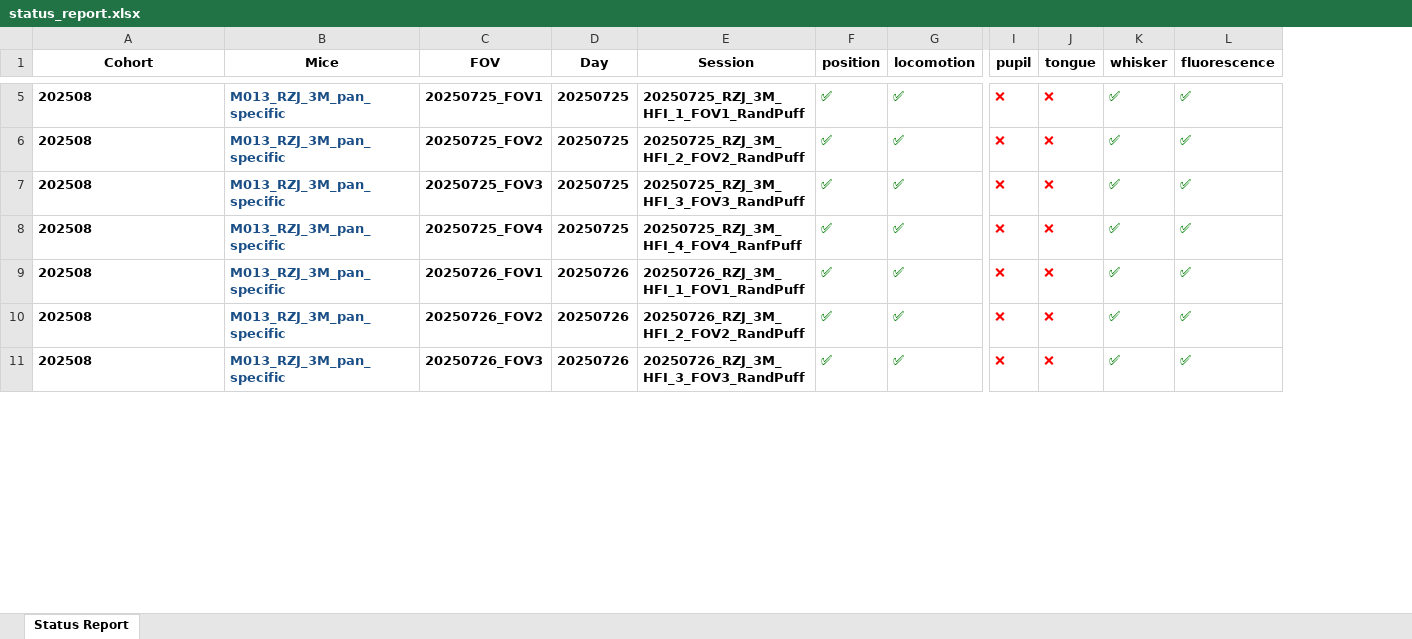
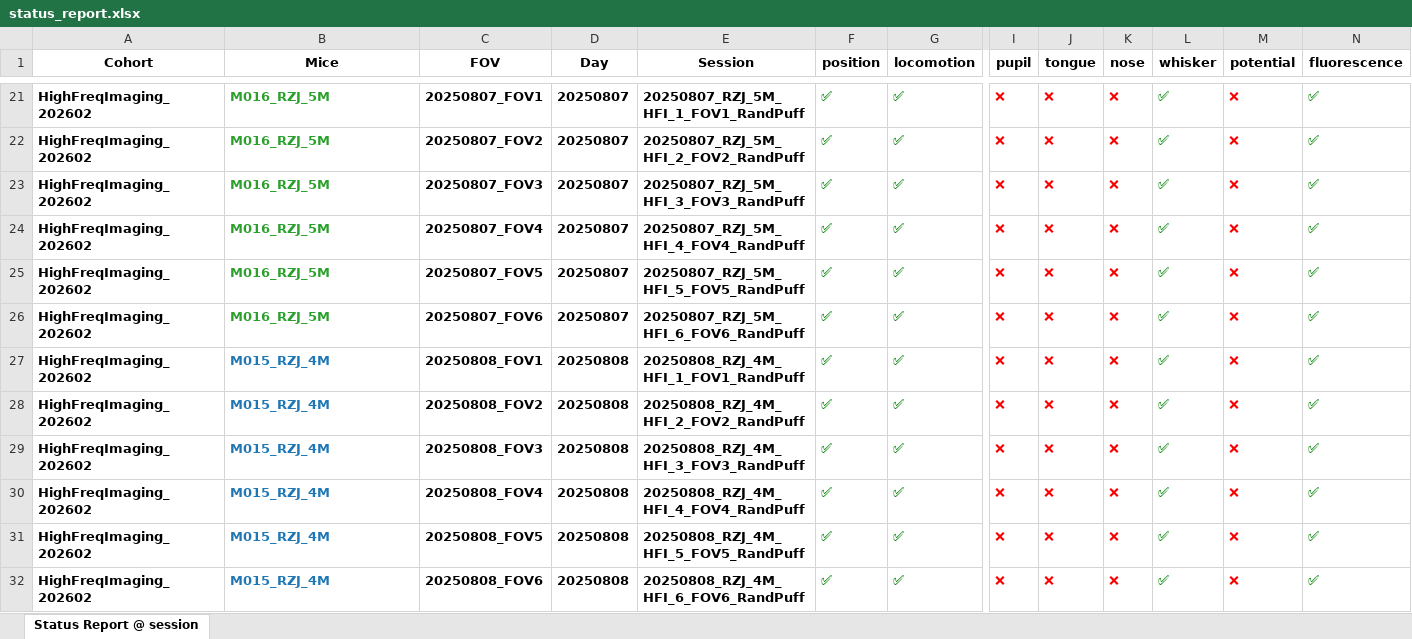
Before and after one commit to barthlab/ratatouille, an Excel workbook: cook/high_freq_imaging/status_report.xlsx, sheet Status Report @ session, drawn as a sheet; only a part is shown, gaps mark what is left out; values as stored, in another font and other column widths than the file's, no borders; addresses are those after the commit; rows hold the shown columns only; the diff covers the shown part only; the diff names each change by its address in the sheet, - before the commit and + after, or states it on an @@ line.

```diff
--- a/cook/high_freq_imaging/status_report.xlsx (sheet Status Report @ session)
+++ b/cook/high_freq_imaging/status_report.xlsx (sheet Status Report @ session)
-sheet tab: Status Report
+sheet tab: Status Report @ session
+column K (nose), rows 21-24: all ❌; row 26: ❌; rows 28-29: ❌ | ❌
+column M (potential), rows 21-24: all ❌; row 26: ❌; rows 28-29: ❌ | ❌
-A21:A24 (Cohort): 202508
+A21:A24 (Cohort): HighFreqImaging_202602
-B21:B24 (Mice): M013_RZJ_3M_pan_specific
+B21:B24 (Mice): M016_RZJ_5M
-B21:B24 text colour: #1A4E86
+B21:B24 text colour: #2CA02C
-C21 (FOV): 20250725_FOV1
+C21 (FOV): 20250807_FOV1
-D21:D24 (Day): 20250725
+D21:D24 (Day): 20250807
-E21 (Session): 20250725_RZJ_3M_HFI_1_FOV1_RandPuff
+E21 (Session): 20250807_RZJ_5M_HFI_1_FOV1_RandPuff
-C22 (FOV): 20250725_FOV2
+C22 (FOV): 20250807_FOV2
-E22 (Session): 20250725_RZJ_3M_HFI_2_FOV2_RandPuff
+E22 (Session): 20250807_RZJ_5M_HFI_2_FOV2_RandPuff
-C23 (FOV): 20250725_FOV3
+C23 (FOV): 20250807_FOV3
-E23 (Session): 20250725_RZJ_3M_HFI_3_FOV3_RandPuff
+E23 (Session): 20250807_RZJ_5M_HFI_3_FOV3_RandPuff
-C24 (FOV): 20250725_FOV4
+C24 (FOV): 20250807_FOV4
-E24 (Session): 20250725_RZJ_3M_HFI_4_FOV4_RanfPuff
+E24 (Session): 20250807_RZJ_5M_HFI_4_FOV4_RandPuff
+row 25: HighFreqImaging_202602 | M016_RZJ_5M | 20250807_FOV5 | 20250807 | 20250807_RZJ_5M_HFI_5_FOV5_RandPuff | ✅ | ✅ | ❌ | ❌ | ❌ | ✅ | ❌ | ✅
-A26 (Cohort): 202508
+A26 (Cohort): HighFreqImaging_202602
-B26 (Mice): M013_RZJ_3M_pan_specific
+B26 (Mice): M016_RZJ_5M
-B26 text colour: #1A4E86
+B26 text colour: #2CA02C
-C26 (FOV): 20250726_FOV1
+C26 (FOV): 20250807_FOV6
-D26 (Day): 20250726
+D26 (Day): 20250807
-E26 (Session): 20250726_RZJ_3M_HFI_1_FOV1_RandPuff
+E26 (Session): 20250807_RZJ_5M_HFI_6_FOV6_RandPuff
+row 27: HighFreqImaging_202602 | M015_RZJ_4M | 20250808_FOV1 | 20250808 | 20250808_RZJ_4M_HFI_1_FOV1_RandPuff | ✅ | ✅ | ❌ | ❌ | ❌ | ✅ | ❌ | ✅
-A28:A29 (Cohort): 202508
+A28:A29 (Cohort): HighFreqImaging_202602
-B28:B29 (Mice): M013_RZJ_3M_pan_specific
+B28:B29 (Mice): M015_RZJ_4M
-B28:B29 text colour: #1A4E86
+B28:B29 text colour: #1F77B4
-C28 (FOV): 20250726_FOV2
+C28 (FOV): 20250808_FOV2
-D28:D29 (Day): 20250726
+D28:D29 (Day): 20250808
-E28 (Session): 20250726_RZJ_3M_HFI_2_FOV2_RandPuff
+E28 (Session): 20250808_RZJ_4M_HFI_2_FOV2_RandPuff
-C29 (FOV): 20250726_FOV3
+C29 (FOV): 20250808_FOV3
-E29 (Session): 20250726_RZJ_3M_HFI_3_FOV3_RandPuff
+E29 (Session): 20250808_RZJ_4M_HFI_3_FOV3_RandPuff
+row 30: HighFreqImaging_202602 | M015_RZJ_4M | 20250808_FOV4 | 20250808 | 20250808_RZJ_4M_HFI_4_FOV4_RandPuff | ✅ | ✅ | ❌ | ❌ | ❌ | ✅ | ❌ | ✅
+row 31: HighFreqImaging_202602 | M015_RZJ_4M | 20250808_FOV5 | 20250808 | 20250808_RZJ_4M_HFI_5_FOV5_RandPuff | ✅ | ✅ | ❌ | ❌ | ❌ | ✅ | ❌ | ✅
+row 32: HighFreqImaging_202602 | M015_RZJ_4M | 20250808_FOV6 | 20250808 | 20250808_RZJ_4M_HFI_6_FOV6_RandPuff | ✅ | ✅ | ❌ | ❌ | ❌ | ✅ | ❌ | ✅
```
Also changed, not shown: 21 added rows, 25 edited cells and cell formats elsewhere in this sheet, cook/head_fixed_training_sensory_prediction/status_report.xlsx.
